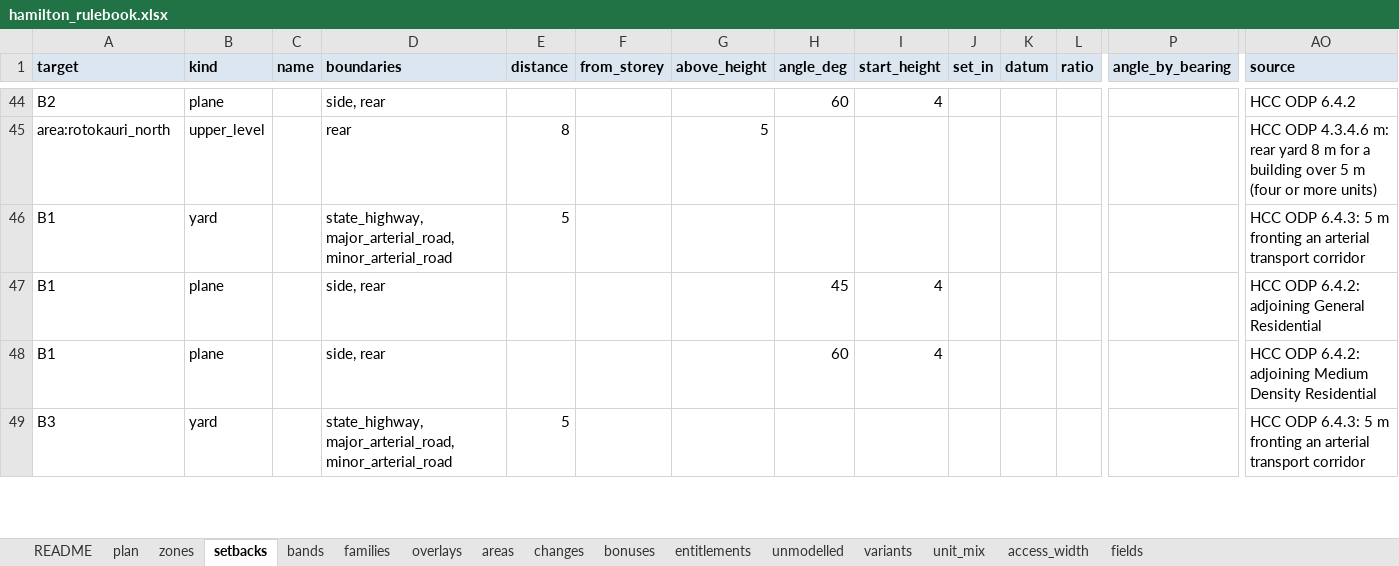
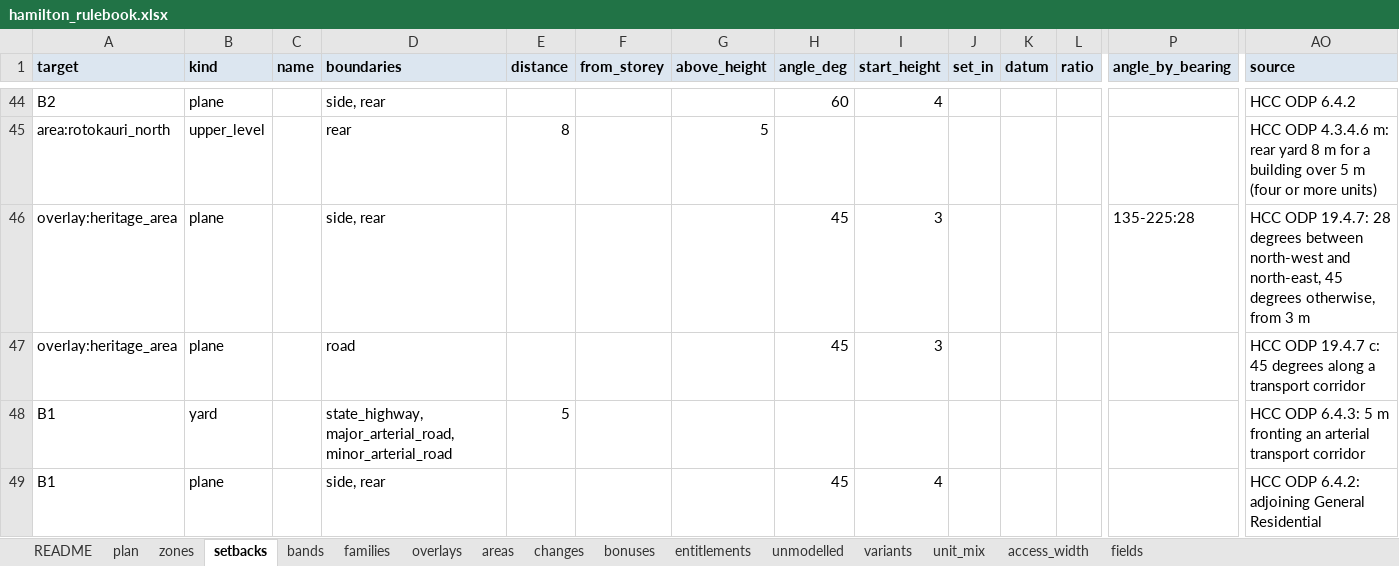
Before and after one commit to faceteconomics/plancap, an Excel workbook: inst/extdata/hamilton_rulebook.xlsx, sheet setbacks, drawn as a sheet; only a part is shown, gaps mark what is left out; the shorter side is filled out with more unchanged rows; values as stored, in another font and other column widths than the file's, no borders; rows hold the shown columns only; the diff names each change by its address in the sheet, - before the commit and + after, or states it on an @@ line.

```diff
--- a/inst/extdata/hamilton_rulebook.xlsx (sheet setbacks)
+++ b/inst/extdata/hamilton_rulebook.xlsx (sheet setbacks)
+row 46: overlay:heritage_area | plane |  | side, rear |  |  |  | 45 | 3 |  |  |  | 135-225:28 | HCC ODP 19.4.7: 28 degrees between north-west and north-east, 45 degrees otherwise, from 3 m
+row 47: overlay:heritage_area | plane |  | road |  |  |  | 45 | 3 |  |  |  |  | HCC ODP 19.4.7 c: 45 degrees along a transport corridor
```
Also changed, not shown: sheet overlays, sheet unmodelled, sheet changes, 17 other files.
